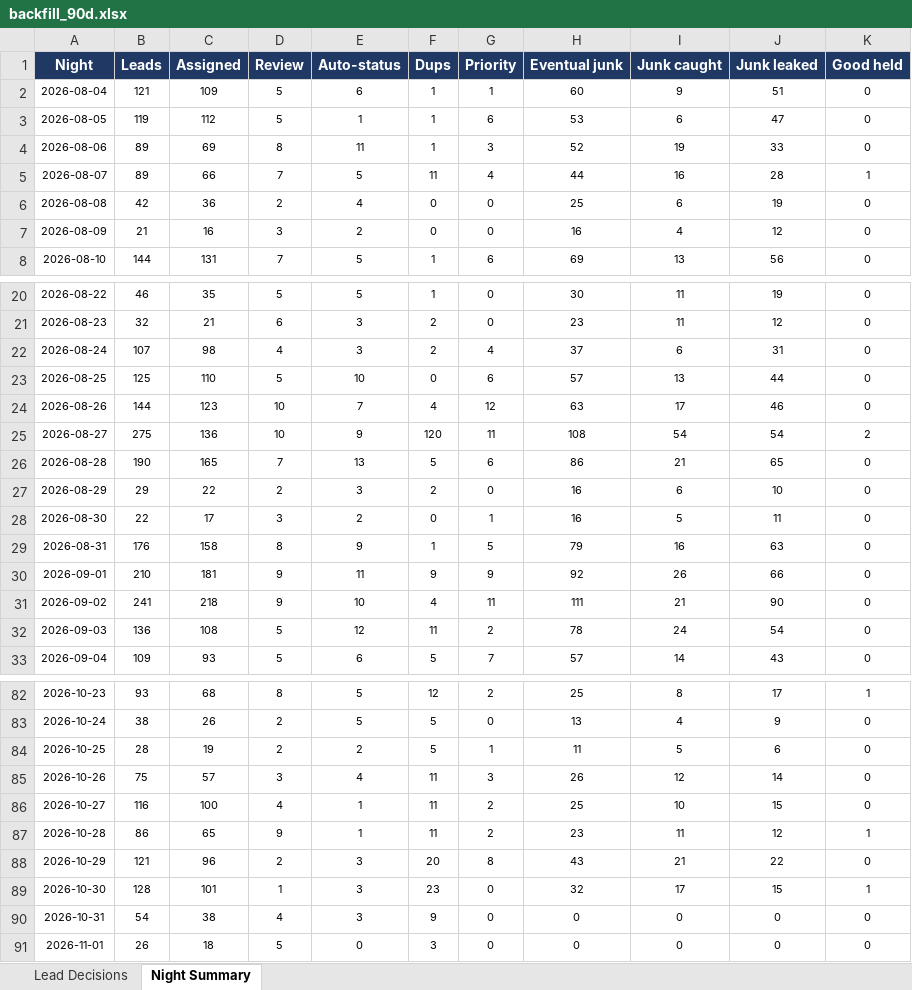
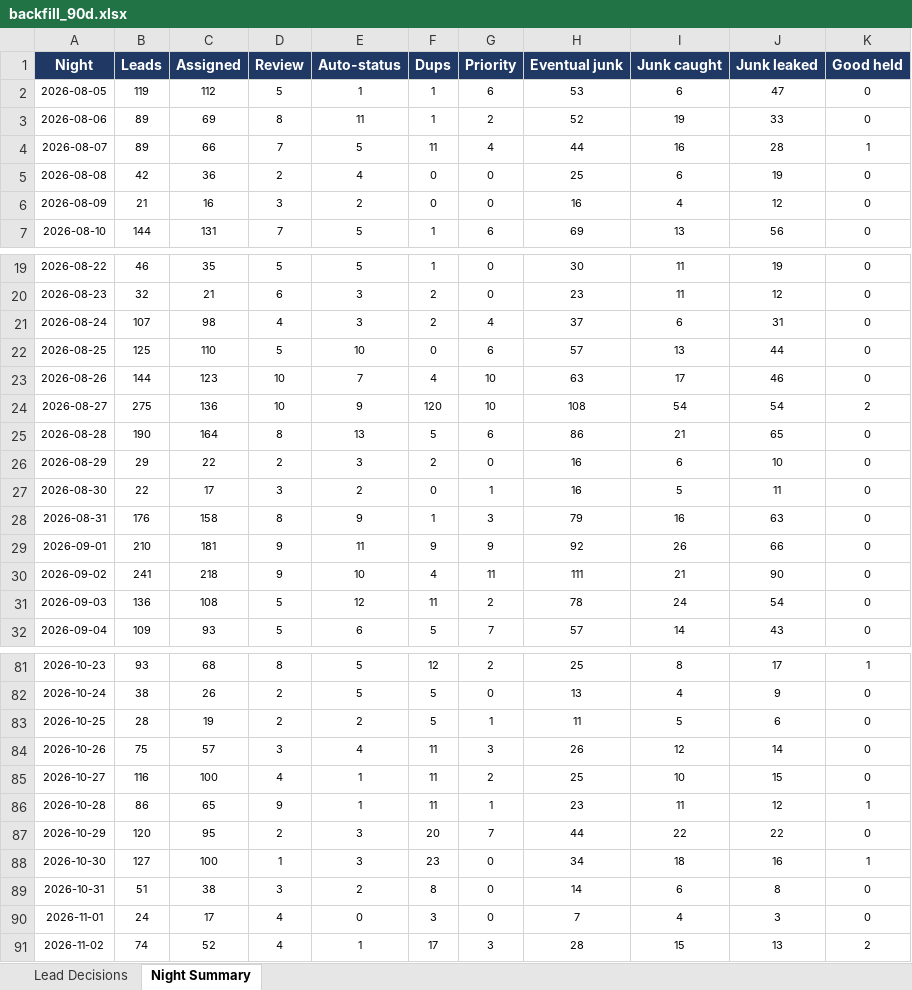
Before and after one commit to kurvnick/kurvpay-pcrep, an Excel workbook: logs/backfill_90d.xlsx, sheet Night Summary, drawn as a sheet; only a part is shown, gaps mark what is left out; values as stored, in another font and other column widths than the file's, no borders; removed rows and columns are numbered as before the commit, all else as after; the diff covers the shown part only; the diff names each change by its address in the sheet, - before the commit and + after, or states it on an @@ line.

```diff
--- a/logs/backfill_90d.xlsx (sheet Night Summary)
+++ b/logs/backfill_90d.xlsx (sheet Night Summary)
-row 2: 2026-08-04 | 121 | 109 | 5 | 6 | 1 | 1 | 60 | 9 | 51 | 0
-G3 (Priority): 3
+G3 (Priority): 2
-G23 (Priority): 12
+G23 (Priority): 10
-G24 (Priority): 11
+G24 (Priority): 10
-C25 (Assigned): 165
+C25 (Assigned): 164
-D25 (Review): 7
+D25 (Review): 8
-G28 (Priority): 5
+G28 (Priority): 3
-G86 (Priority): 2
+G86 (Priority): 1
-B87 (Leads): 121
+B87 (Leads): 120
-C87 (Assigned): 96
+C87 (Assigned): 95
-G87 (Priority): 8
+G87 (Priority): 7
-H87 (Eventual junk): 43
+H87 (Eventual junk): 44
-I87 (Junk caught): 21
+I87 (Junk caught): 22
-B88 (Leads): 128
+B88 (Leads): 127
-C88 (Assigned): 101
+C88 (Assigned): 100
-H88 (Eventual junk): 32
+H88 (Eventual junk): 34
-I88 (Junk caught): 17
+I88 (Junk caught): 18
-J88 (Junk leaked): 15
+J88 (Junk leaked): 16
-B89 (Leads): 54
+B89 (Leads): 51
-D89 (Review): 4
+D89 (Review): 3
-E89 (Auto-status): 3
+E89 (Auto-status): 2
-F89 (Dups): 9
+F89 (Dups): 8
-H89 (Eventual junk): 0
+H89 (Eventual junk): 14
-I89 (Junk caught): 0
+I89 (Junk caught): 6
-J89 (Junk leaked): 0
+J89 (Junk leaked): 8
-B90 (Leads): 26
+B90 (Leads): 24
-C90 (Assigned): 18
+C90 (Assigned): 17
-D90 (Review): 5
+D90 (Review): 4
-H90 (Eventual junk): 0
+H90 (Eventual junk): 7
-I90 (Junk caught): 0
+I90 (Junk caught): 4
-J90 (Junk leaked): 0
+J90 (Junk leaked): 3
+row 91: 2026-11-02 | 74 | 52 | 4 | 1 | 17 | 3 | 28 | 15 | 13 | 2
```
Also changed, not shown: 22 edited cells elsewhere in this sheet, sheet Lead Decisions.
